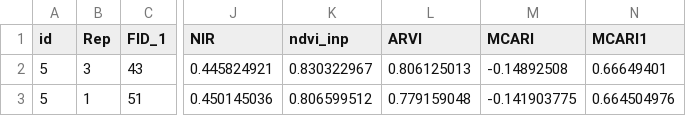
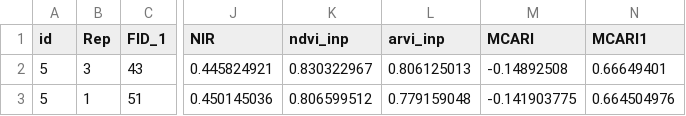
Before and after one commit to Md-Abdullah-Aziz/ricedata, a CSV file: drone_data.csv, drawn as a sheet; only a part is shown, gaps mark what is left out; the diff names each change by its address in the sheet, - before the commit and + after, or states it on an @@ line.

Commit message:
Update drone_data.csv

```diff
--- a/drone_data.csv
+++ b/drone_data.csv
-L1: ARVI
+L1: arvi_inp
```
